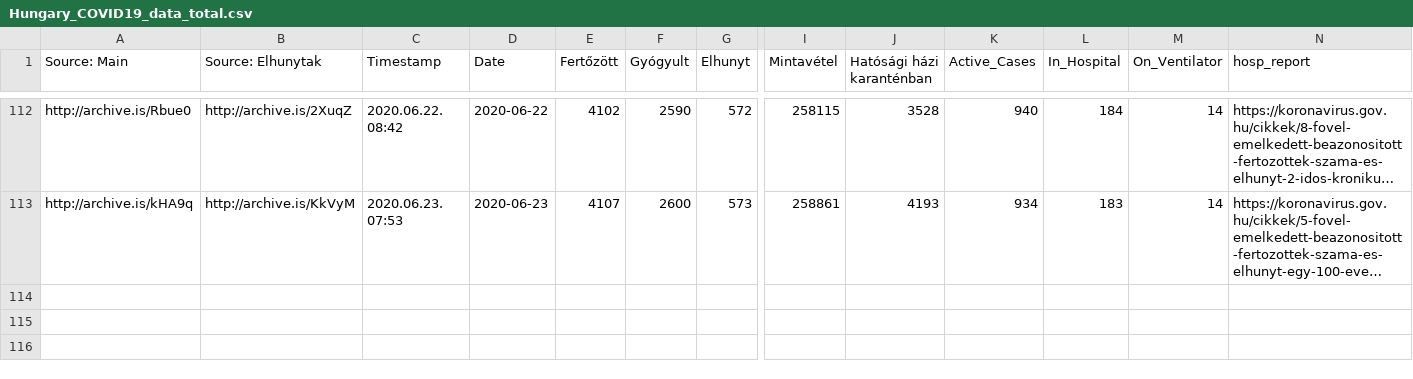
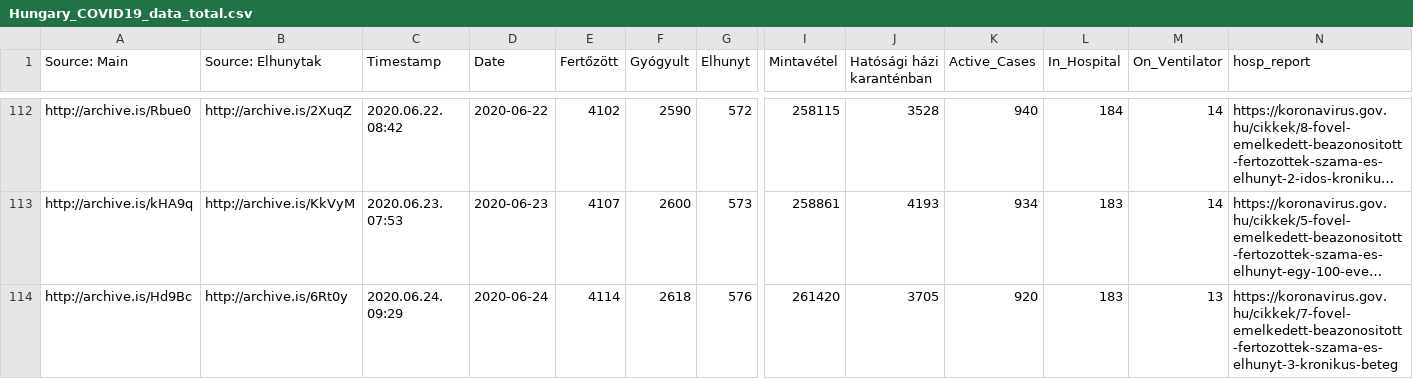
Before and after one commit to nickgon/Hungary-COVID19-Data, a CSV file: Hungary_COVID19_data_total.csv, drawn as a sheet; only a part is shown, gaps mark what is left out; long unchanged cells end in …; rows hold the shown columns only; the diff names each change by its address in the sheet, - before the commit and + after, or states it on an @@ line.

```diff
--- a/Hungary_COVID19_data_total.csv
+++ b/Hungary_COVID19_data_total.csv
+row 114: http://archive.is/Hd9Bc | http://archive.is/6Rt0y | 2020.06.24. 09:29 | 2020-06-24 | 4114 | 2618 | 576 | 261420 | 3705 | 920 | 183 | 13 | https://koronavirus.gov.hu/cikkek/7-fovel-emelkedett-beazonositott-fertozottek-szama-es-elhunyt-3-kronikus-beteg
```
Also changed, not shown: Hungary_COVID19_data_by_county.csv, Hungary_COVID19_death_details.csv, 1 other file.
